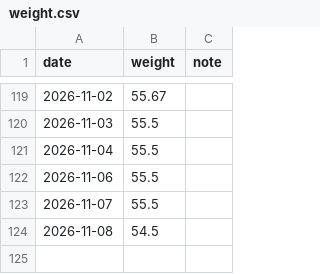
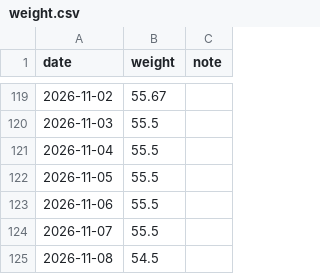
Before and after one commit to yumeAlexLee/weight_sjh, a CSV file: data/weight.csv, drawn as a sheet; only a part is shown, gaps mark what is left out; the diff names each change by its address in the sheet, - before the commit and + after, or states it on an @@ line.

Commit message:
add weight: 2026-11-05 55.5kg

```diff
--- a/data/weight.csv
+++ b/data/weight.csv
+row 122: 2026-11-05 | 55.5
```
